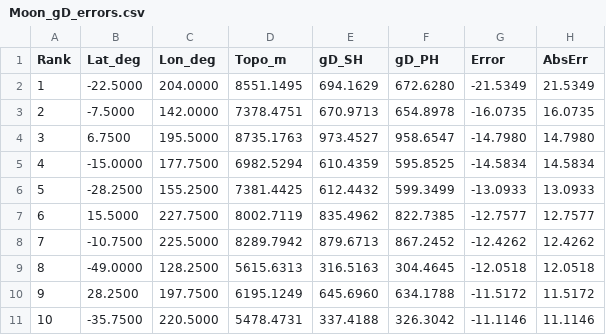
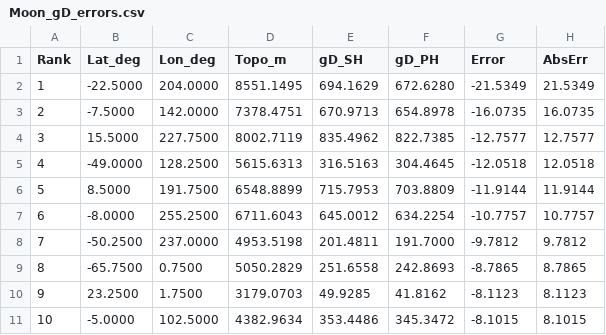
Before and after one commit to LeyuanWu/VecWerSch, a CSV file: output/Moon_gD_errors.csv, drawn as a sheet.

```diff
--- a/output/Moon_gD_errors.csv
+++ b/output/Moon_gD_errors.csv
@@ -3,9 +3,9 @@ Rank,Lat_deg,Lon_deg,Topo_m,gD_SH,gD_PH,Error,AbsErr
 2,-7.5000,142.0000,7378.4751,670.9713,654.8978,-16.0735,16.0735
-3,6.7500,195.5000,8735.1763,973.4527,958.6547,-14.7980,14.7980
-4,-15.0000,177.7500,6982.5294,610.4359,595.8525,-14.5834,14.5834
-5,-28.2500,155.2500,7381.4425,612.4432,599.3499,-13.0933,13.0933
-6,15.5000,227.7500,8002.7119,835.4962,822.7385,-12.7577,12.7577
-7,-10.7500,225.5000,8289.7942,879.6713,867.2452,-12.4262,12.4262
-8,-49.0000,128.2500,5615.6313,316.5163,304.4645,-12.0518,12.0518
-9,28.2500,197.7500,6195.1249,645.6960,634.1788,-11.5172,11.5172
-10,-35.7500,220.5000,5478.4731,337.4188,326.3042,-11.1146,11.1146
+3,15.5000,227.7500,8002.7119,835.4962,822.7385,-12.7577,12.7577
+4,-49.0000,128.2500,5615.6313,316.5163,304.4645,-12.0518,12.0518
+5,8.5000,191.7500,6548.8899,715.7953,703.8809,-11.9144,11.9144
+6,-8.0000,255.2500,6711.6043,645.0012,634.2254,-10.7757,10.7757
+7,-50.2500,237.0000,4953.5198,201.4811,191.7000,-9.7812,9.7812
+8,-65.7500,0.7500,5050.2829,251.6558,242.8693,-8.7865,8.7865
+9,23.2500,1.7500,3179.0703,49.9285,41.8162,-8.1123,8.1123
+10,-5.0000,102.5000,4382.9634,353.4486,345.3472,-8.1015,8.1015
```
Also changed, not shown: 7 other files.
